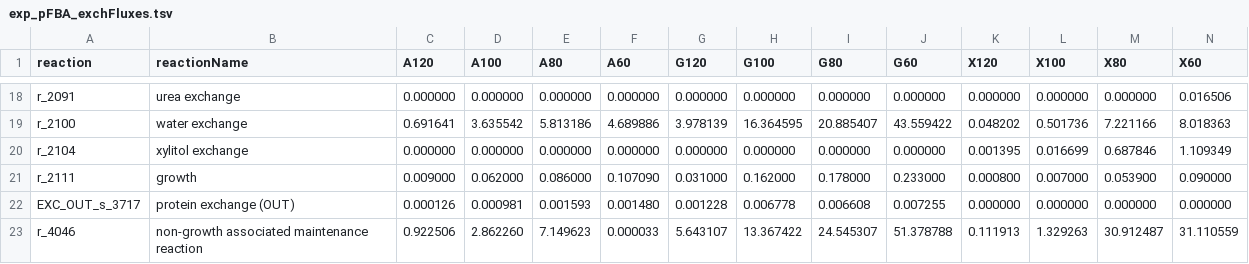
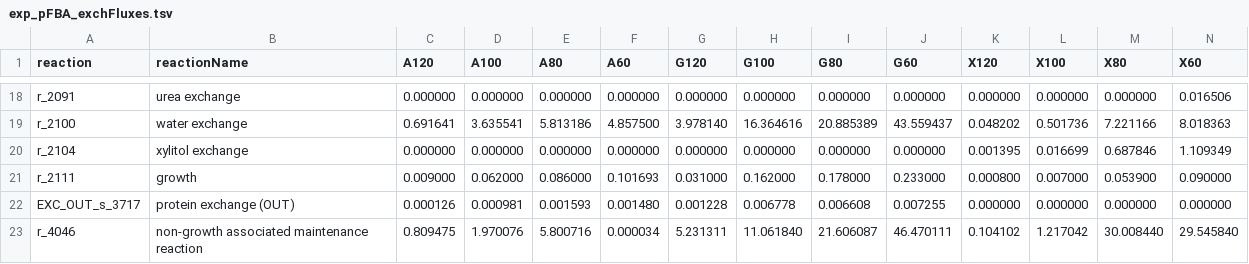
Before and after one commit to SysBioChalmers/rhto-GEM, a TSV file: ComplementaryData/Lahtvee2019/exp_pFBA_exchFluxes.tsv, drawn as a sheet; only a part is shown, gaps mark what is left out; the diff covers the shown part only; the diff names each change by its address in the sheet, - before the commit and + after, or states it on an @@ line.

```diff
--- a/ComplementaryData/Lahtvee2019/exp_pFBA_exchFluxes.tsv
+++ b/ComplementaryData/Lahtvee2019/exp_pFBA_exchFluxes.tsv
-D19 (A100): 3.635542
+D19 (A100): 3.635541
-F19 (A60): 4.689886
+F19 (A60): 4.857500
-G19 (G120): 3.978139
+G19 (G120): 3.978140
-H19 (G100): 16.364595
+H19 (G100): 16.364616
-I19 (G80): 20.885407
+I19 (G80): 20.885389
-J19 (G60): 43.559422
+J19 (G60): 43.559437
-F21 (A60): 0.107090
+F21 (A60): 0.101693
-C23 (A120): 0.922506
+C23 (A120): 0.809475
-D23 (A100): 2.862260
+D23 (A100): 1.970076
-E23 (A80): 7.149623
+E23 (A80): 5.800716
-F23 (A60): 0.000033
+F23 (A60): 0.000034
-G23 (G120): 5.643107
+G23 (G120): 5.231311
-H23 (G100): 13.367422
+H23 (G100): 11.061840
-I23 (G80): 24.545307
+I23 (G80): 21.606087
-J23 (G60): 51.378788
+J23 (G60): 46.470111
-K23 (X120): 0.111913
+K23 (X120): 0.104102
-L23 (X100): 1.329263
+L23 (X100): 1.217042
-M23 (X80): 30.912487
+M23 (X80): 30.008440
-N23 (X60): 31.110559
+N23 (X60): 29.545840
```
Also changed, not shown: 27 edited cells elsewhere in this file, ComplementaryData/Lahtvee2019/exp_randSampl_NADH_productionFluxes.tsv, ComplementaryData/Lahtvee2019/exp_randSampl_NADPH_productionFluxes.tsv, 15 other files.
